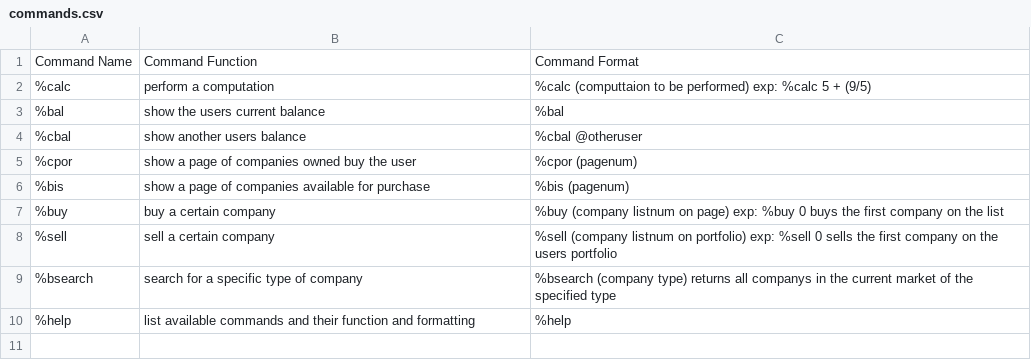
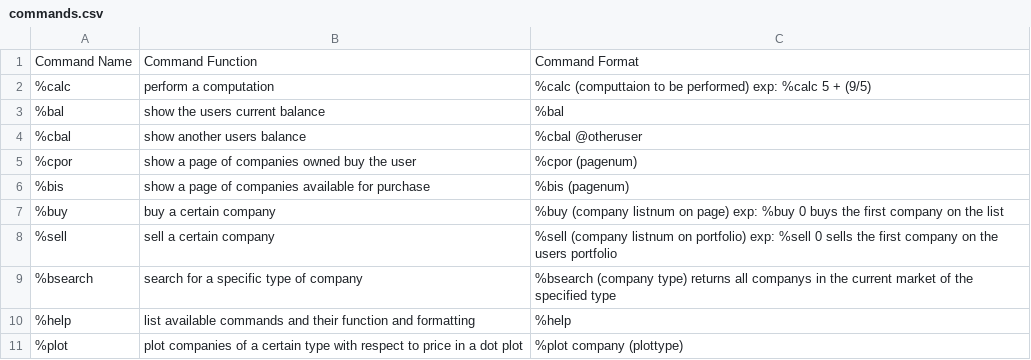
Before and after one commit to Isaacam7/Economy-Bot, a CSV file: commands.csv, drawn as a sheet.

Commit message:
Update commands.csv

```diff
--- a/commands.csv
+++ b/commands.csv
@@ -10 +10,2 @@ Command Name, Command Function, Command Format
 %help, list available commands and their function and formatting, %help
+%plot, plot companies of a certain type with respect to price in a dot plot, %plot company (plottype)
```
